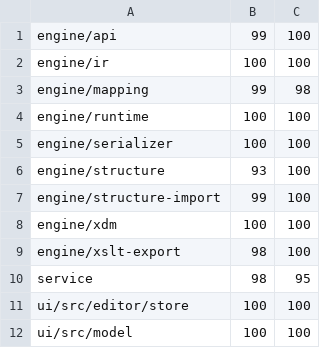
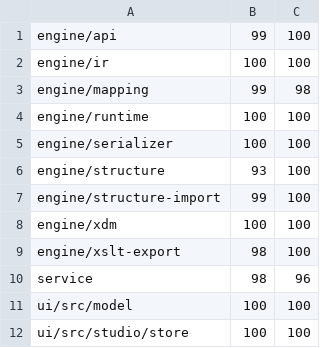
Before and after one commit to subapavel/flottila-mapping, a TSV file: ratchet/coverage.tsv, drawn as a sheet.

```diff
--- a/ratchet/coverage.tsv
+++ b/ratchet/coverage.tsv
@@ -9,4 +9,4 @@ engine/xdm	100	100
 engine/xslt-export	98	100
-service	98	95
-ui/src/editor/store	100	100
+service	98	96
 ui/src/model	100	100
+ui/src/studio/store	100	100
```
Also changed, not shown: 1 other file.
